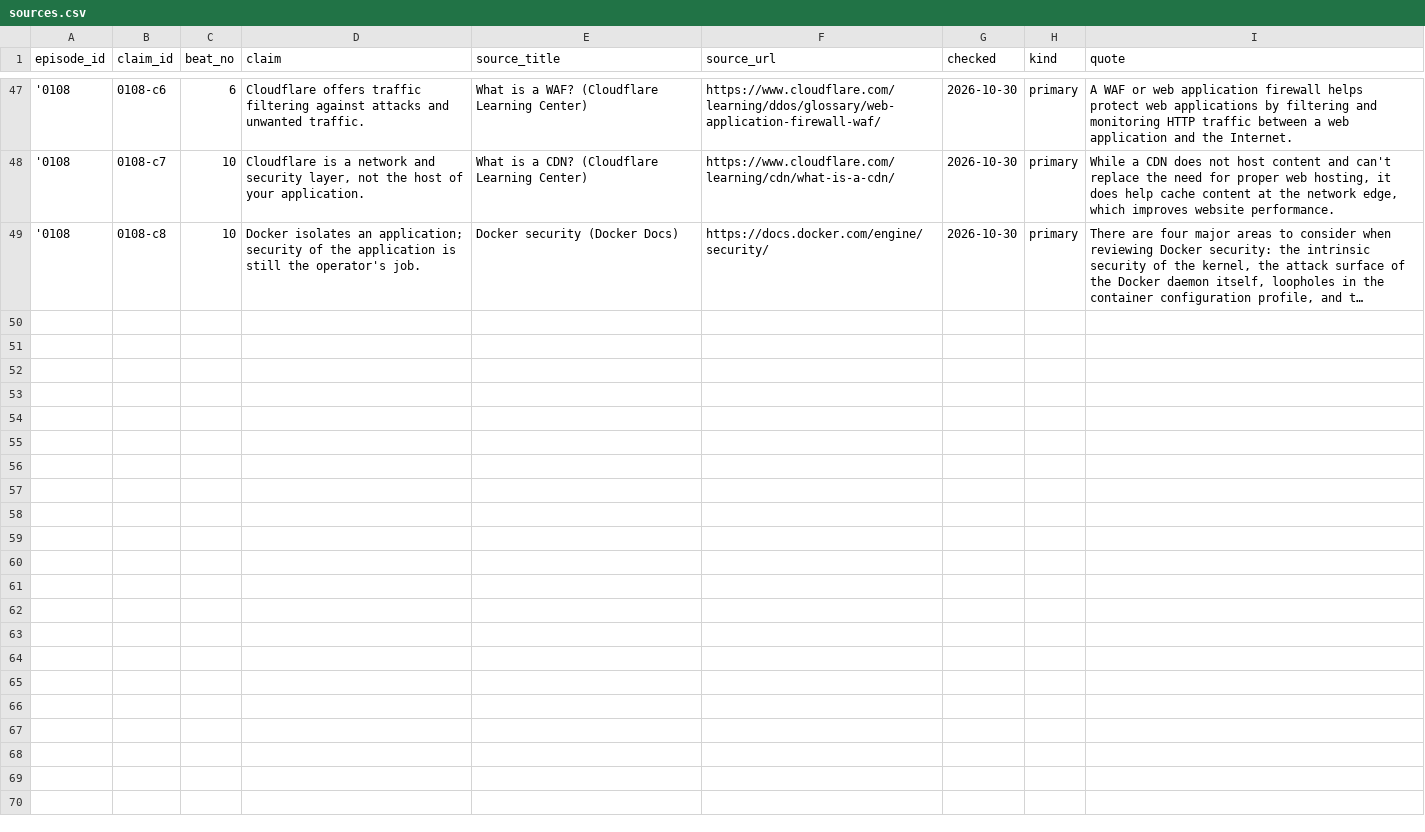
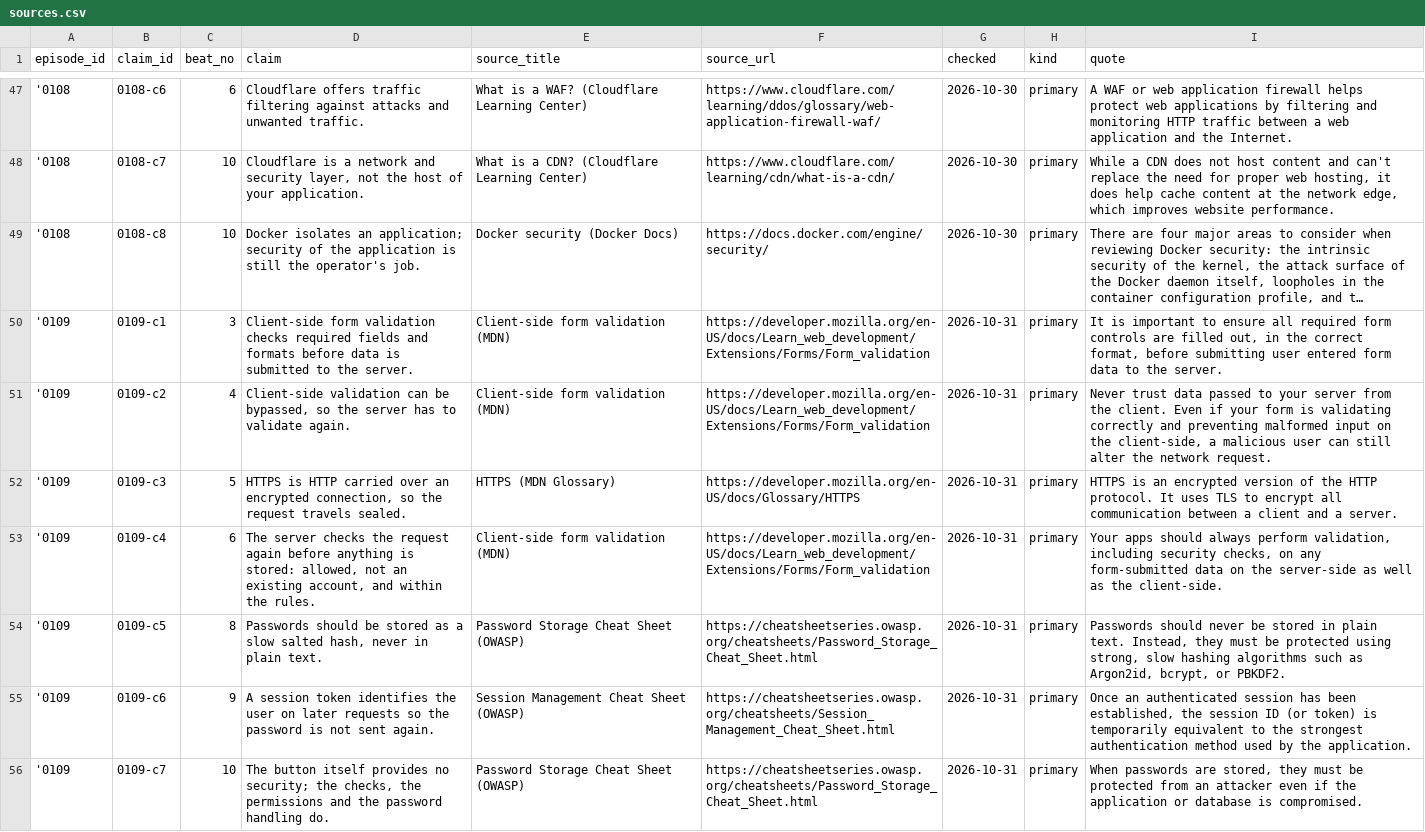
Before and after one commit to YugalDoddamani/VS-how-it-works, a CSV file: how-it-works-studio/content/csv/sources.csv, drawn as a sheet; only a part is shown, gaps mark what is left out; long unchanged cells end in …; the diff covers the shown part only; the diff names each change by its address in the sheet, - before the commit and + after, or states it on an @@ line.

Commit message:
Author episodes 0109 and 0110, and the painters they need
Two more "Your Data, Explained" films, authored through the sheet and drawn
by the shared subject registry:

- 0109 "What happens when you click Sign Up?" (56 s) - the button opens a
  road of checks: form, server, storage, session.
- 0110 "HTTP vs HTTPS" (55 s) - the padlock tells you the connection is
  encrypted, not that the shop is honest.

New subjects: signup-button, form-gate, package-send, server-checks,
checks-row, account-row, session-key, recap-steps, padlock-myth, two-lanes,
certificate-match, scam-shop, save-card. The card painter now takes its icon
from markGlyph, so a card can carry a shield, a shop or a button.

The review pass fixed what a still could show but a description could not:
a plinth that swallowed its own button, a gate drawn as a lamp post, a hash
pill landing on the cell it described, a question mark left behind a grey
padlock, a not-equals sign printed over the second line of its own card, and
three warning flags stacked on one another.

Co-authored-by: arena-agent <297053741+arena-agent@users.noreply.github.com>

```diff
--- a/how-it-works-studio/content/csv/sources.csv
+++ b/how-it-works-studio/content/csv/sources.csv
+row 50: '0109 | 0109-c1 | 3 | Client-side form validation checks required fields and formats before data is submitted to the server. | Client-side form validation (MDN) | https://developer.mozilla.org/en-US/docs/Learn_web_development/Extensions/Forms/Form_validation | 2026-10-31 | primary | It is important to ensure all required form controls are filled out, in the correct format, before submitting user entered form data to the server.
+row 51: '0109 | 0109-c2 | 4 | Client-side validation can be bypassed, so the server has to validate again. | Client-side form validation (MDN) | https://developer.mozilla.org/en-US/docs/Learn_web_development/Extensions/Forms/Form_validation | 2026-10-31 | primary | Never trust data passed to your server from the client. Even if your form is validating correctly and preventing malformed input on the client-side, a malicious user can still alter the network request.
+row 52: '0109 | 0109-c3 | 5 | HTTPS is HTTP carried over an encrypted connection, so the request travels sealed. | HTTPS (MDN Glossary) | https://developer.mozilla.org/en-US/docs/Glossary/HTTPS | 2026-10-31 | primary | HTTPS is an encrypted version of the HTTP protocol. It uses TLS to encrypt all communication between a client and a server.
+row 53: '0109 | 0109-c4 | 6 | The server checks the request again before anything is stored: allowed, not an existing account, and within the rules. | Client-side form validation (MDN) | https://developer.mozilla.org/en-US/docs/Learn_web_development/Extensions/Forms/Form_validation | 2026-10-31 | primary | Your apps should always perform validation, including security checks, on any form-submitted data on the server-side as well as the client-side.
+row 54: '0109 | 0109-c5 | 8 | Passwords should be stored as a slow salted hash, never in plain text. | Password Storage Cheat Sheet (OWASP) | https://cheatsheetseries.owasp.org/cheatsheets/Password_Storage_Cheat_Sheet.html | 2026-10-31 | primary | Passwords should never be stored in plain text. Instead, they must be protected using strong, slow hashing algorithms such as Argon2id, bcrypt, or PBKDF2.
+row 55: '0109 | 0109-c6 | 9 | A session token identifies the user on later requests so the password is not sent again. | Session Management Cheat Sheet (OWASP) | https://cheatsheetseries.owasp.org/cheatsheets/Session_Management_Cheat_Sheet.html | 2026-10-31 | primary | Once an authenticated session has been established, the session ID (or token) is temporarily equivalent to the strongest authentication method used by the application.
+row 56: '0109 | 0109-c7 | 10 | The button itself provides no security; the checks, the permissions and the password handling do. | Password Storage Cheat Sheet (OWASP) | https://cheatsheetseries.owasp.org/cheatsheets/Password_Storage_Cheat_Sheet.html | 2026-10-31 | primary | When passwords are stored, they must be protected from an attacker even if the application or database is compromised.
```
Also changed, not shown: 7 added rows elsewhere in this file, how-it-works-studio/content/csv/episodes.csv, how-it-works-studio/content/csv/publish.csv, 11 other files.
